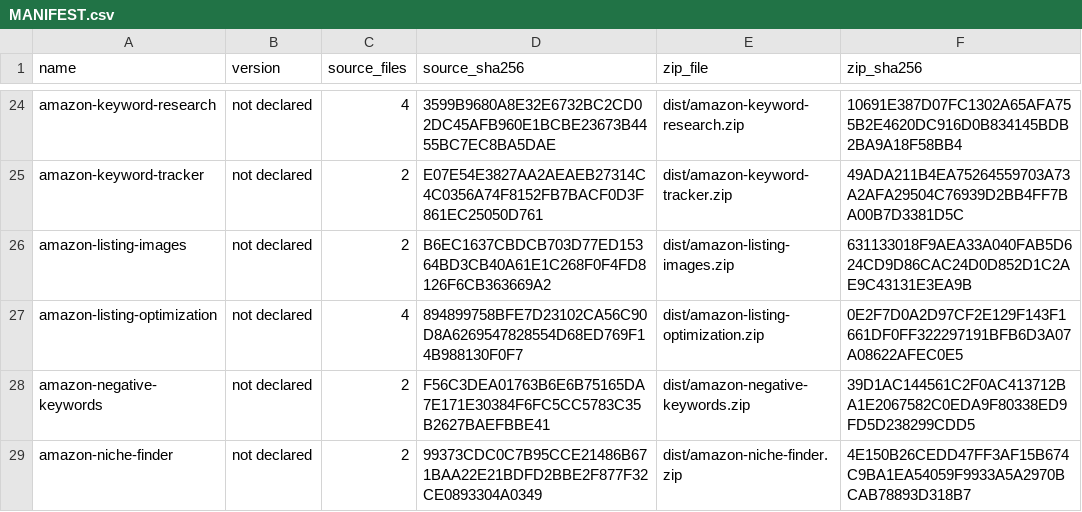
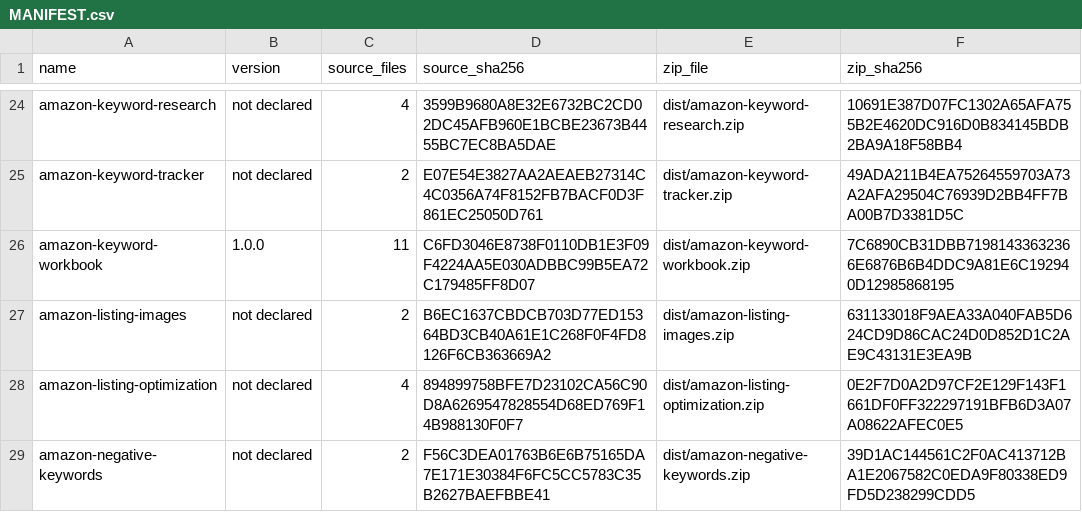
Before and after one commit to haley1109/Skills, a CSV file: MANIFEST.csv, drawn as a sheet; only a part is shown, gaps mark what is left out; the shorter side is filled out with more unchanged rows; the diff names each change by its address in the sheet, - before the commit and + after, or states it on an @@ line.

Commit message:
Add Amazon keyword workbook skill and portable workflow

```diff
--- a/MANIFEST.csv
+++ b/MANIFEST.csv
+row 26: amazon-keyword-workbook | 1.0.0 | 11 | C6FD3046E8738F0110DB1E3F09F4224AA5E030ADBBC99B5EA72C179485FF8D07 | dist/amazon-keyword-workbook.zip | 7C6890CB31DBB71981433632366E6876B6B4DDC9A81E6C192940D12985868195
```
Also changed, not shown: 14 other files.
